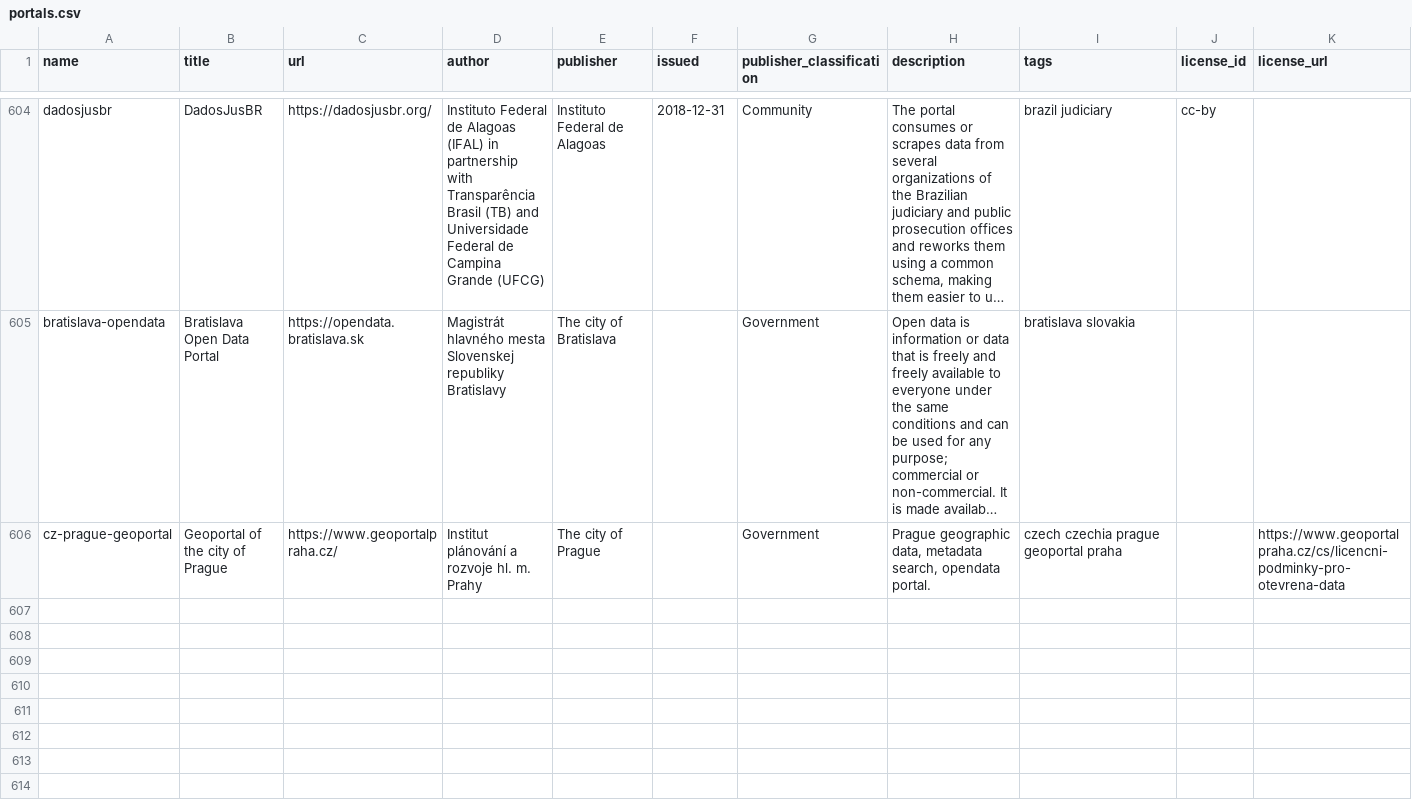
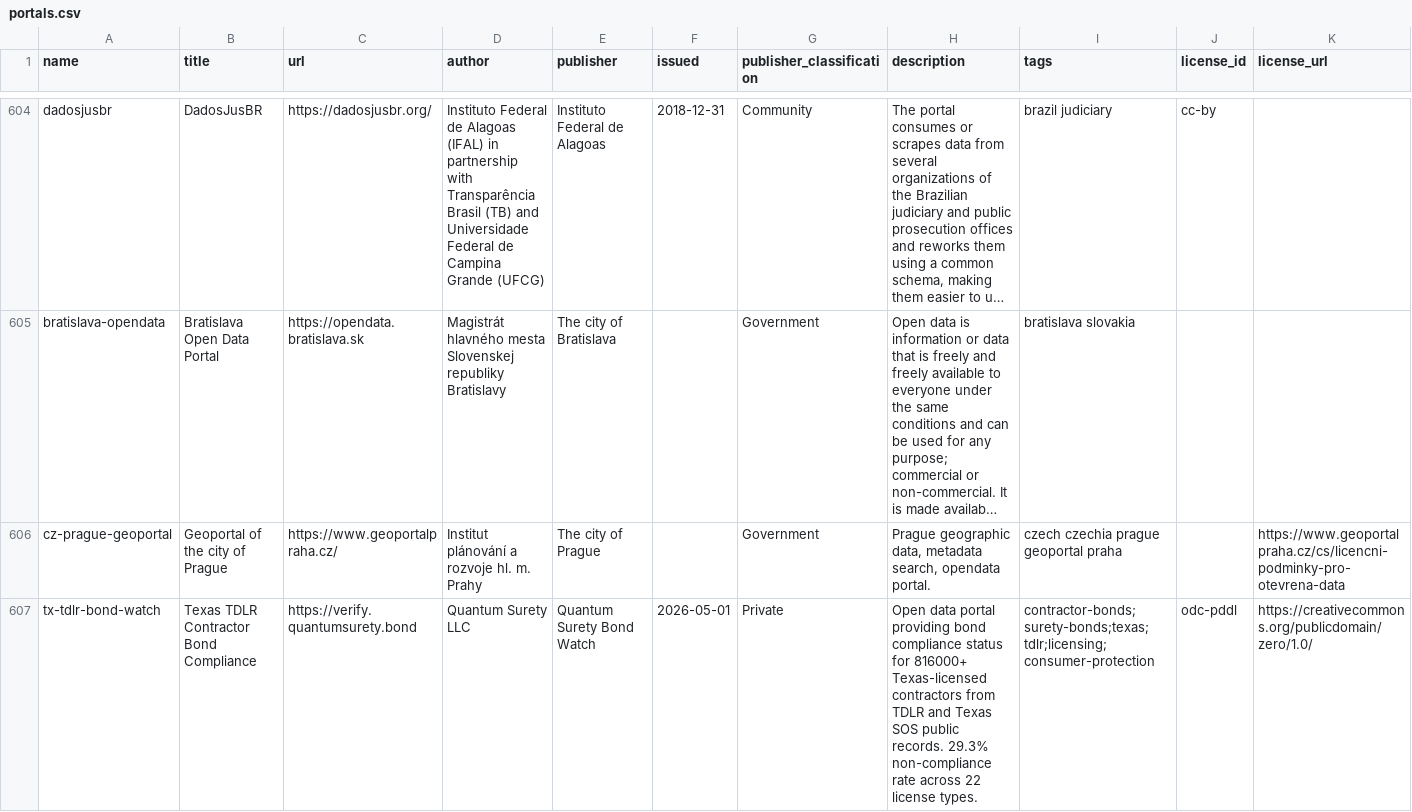
Before and after one commit to okfn/dataportals.org, a CSV file: data/portals.csv, drawn as a sheet; only a part is shown, gaps mark what is left out; long unchanged cells end in …; rows hold the shown columns only; the diff names each change by its address in the sheet, - before the commit and + after, or states it on an @@ line.

Commit message:
Add Texas TDLR Contractor Bond Compliance portal (Quantum Surety Bond Watch)

```diff
--- a/data/portals.csv
+++ b/data/portals.csv
+row 607: tx-tdlr-bond-watch | Texas TDLR Contractor Bond Compliance | https://verify.quantumsurety.bond | Quantum Surety LLC | Quantum Surety Bond Watch | 2026-05-01 | Private | Open data portal providing bond compliance status for 816000+ Texas-licensed contractors from TDLR and Texas SOS public records. 29.3% non-compliance rate across 22 license types. | contractor-bonds;surety-bonds;texas;tdlr;licensing;consumer-protection | odc-pddl | https://creativecommons.org/publicdomain/zero/1.0/
```
